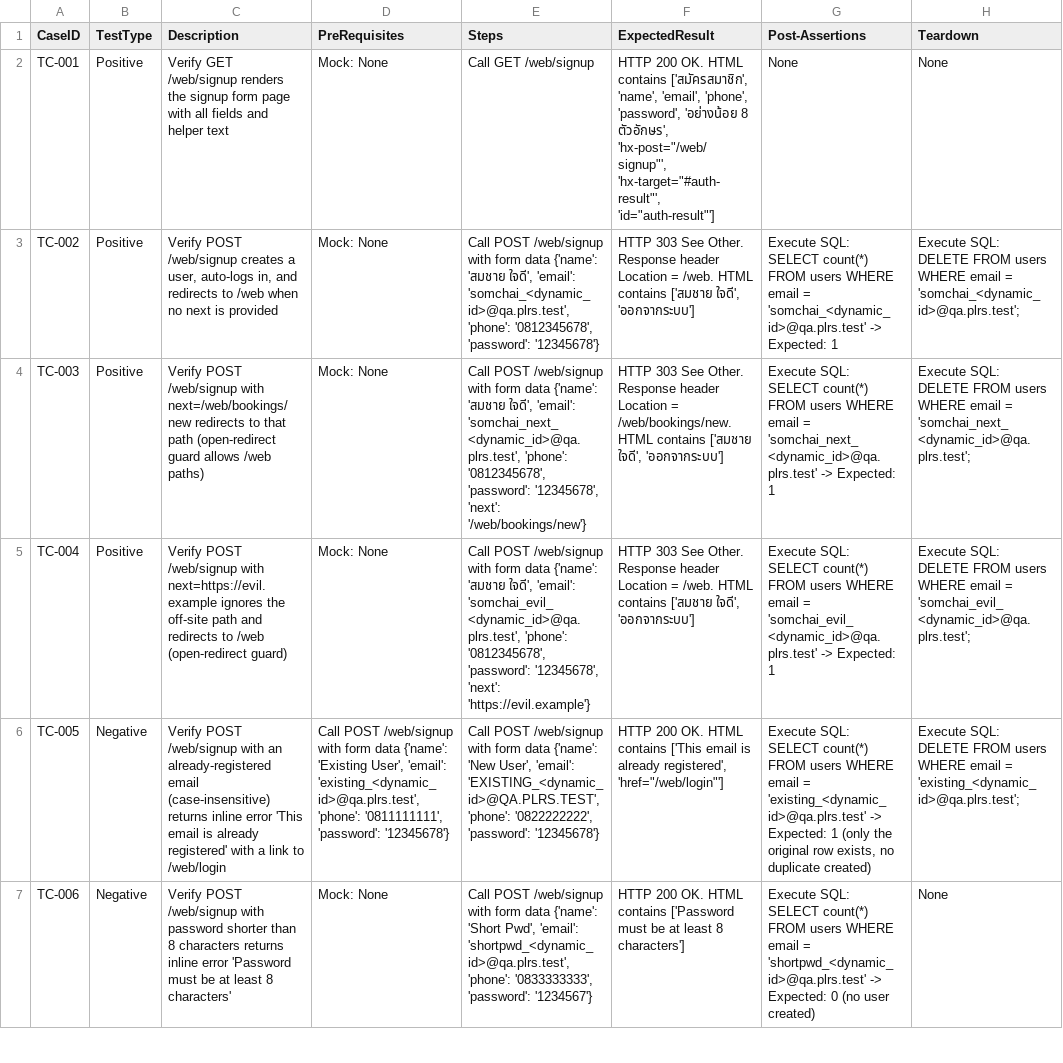
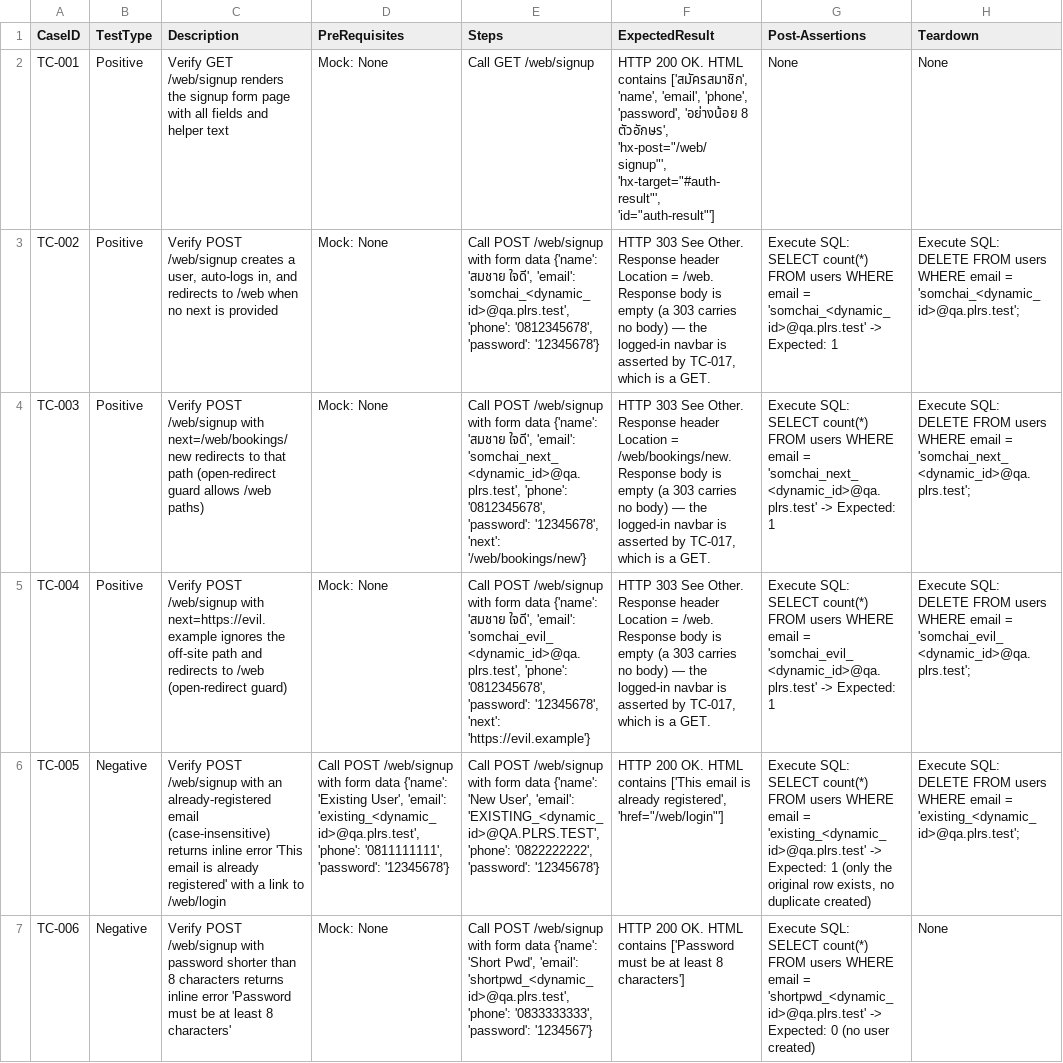
Before and after one commit to sakon779-lab/qa-automation-repo, a CSV file: test_designs/PLRS-85.csv, drawn as a sheet; only a part is shown; the diff covers the shown part only; the diff names each change by its address in the sheet, - before the commit and + after, or states it on an @@ line.

```diff
--- a/test_designs/PLRS-85.csv
+++ b/test_designs/PLRS-85.csv
-F3 (ExpectedResult): …= /web. HTML contains ['สมชาย ใจดี', 'ออกจากระบบ']
+F3 (ExpectedResult): …= /web. Response body is empty (a 303 carries no body) — the logged-in navbar is asserted by TC-017, which is a GET.
-F4 (ExpectedResult): …= /web/bookings/new. HTML contains ['สมชาย ใจดี', 'ออกจากระบบ']
+F4 (ExpectedResult): …= /web/bookings/new. Response body is empty (a 303 carries no body) — the logged-in navbar is asserted by TC-017, which is a GET.
-F5 (ExpectedResult): …= /web. HTML contains ['สมชาย ใจดี', 'ออกจากระบบ']
+F5 (ExpectedResult): …= /web. Response body is empty (a 303 carries no body) — the logged-in navbar is asserted by TC-017, which is a GET.
```
Also changed, not shown: 6 edited cells elsewhere in this file.
